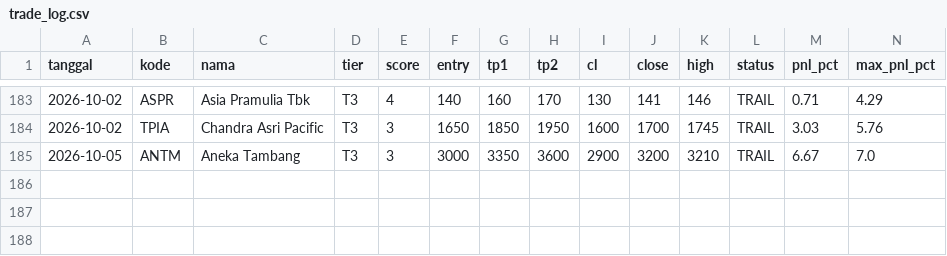
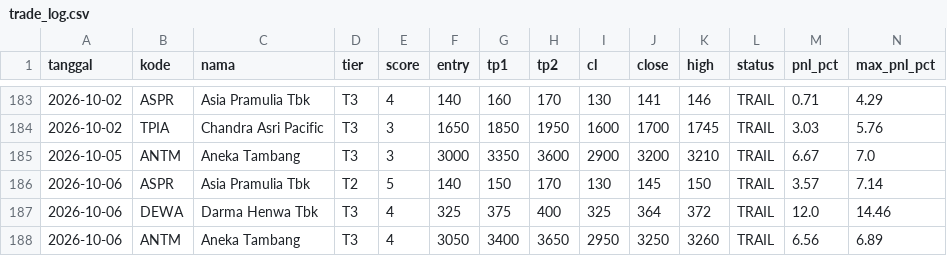
Before and after one commit to n4shru1/mycloude, a CSV file: data/trading/trade_log.csv, drawn as a sheet; only a part is shown, gaps mark what is left out; rows hold the shown columns only; the diff names each change by its address in the sheet, - before the commit and + after, or states it on an @@ line.

```diff
--- a/data/trading/trade_log.csv
+++ b/data/trading/trade_log.csv
+row 186: 2026-10-06 | ASPR | Asia Pramulia Tbk | T2 | 5 | 140 | 150 | 170 | 130 | 145 | 150 | TRAIL | 3.57 | 7.14
+row 187: 2026-10-06 | DEWA | Darma Henwa Tbk | T3 | 4 | 325 | 375 | 400 | 325 | 364 | 372 | TRAIL | 12.0 | 14.46
+row 188: 2026-10-06 | ANTM | Aneka Tambang | T3 | 4 | 3050 | 3400 | 3650 | 2950 | 3250 | 3260 | TRAIL | 6.56 | 6.89
```
